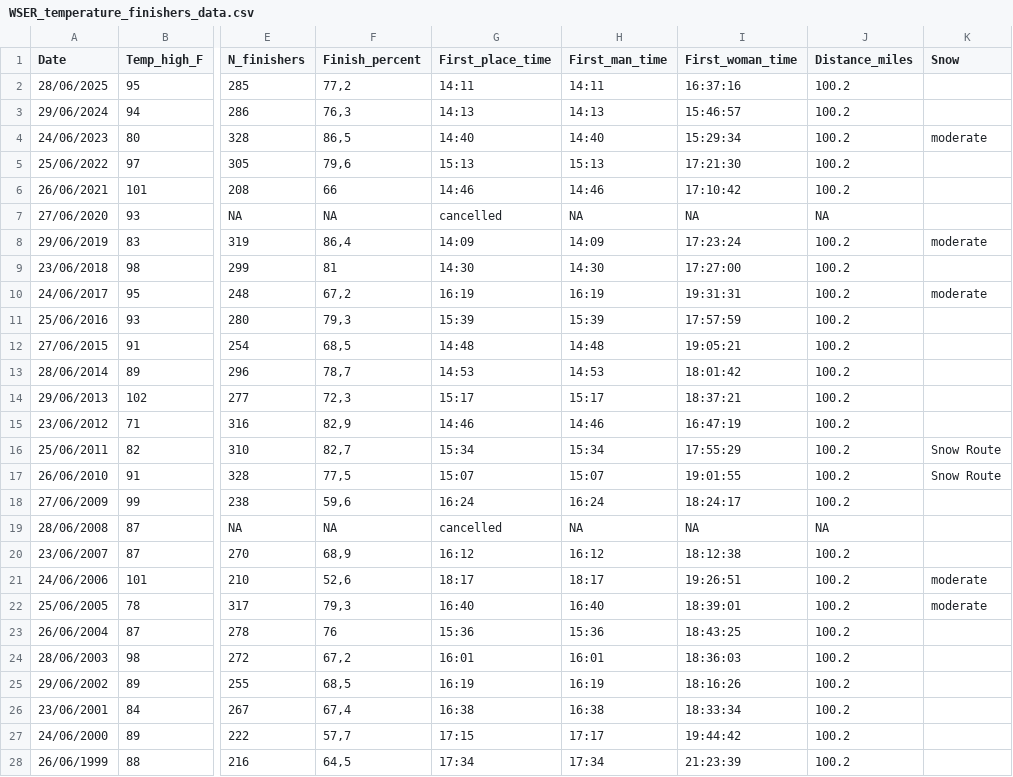
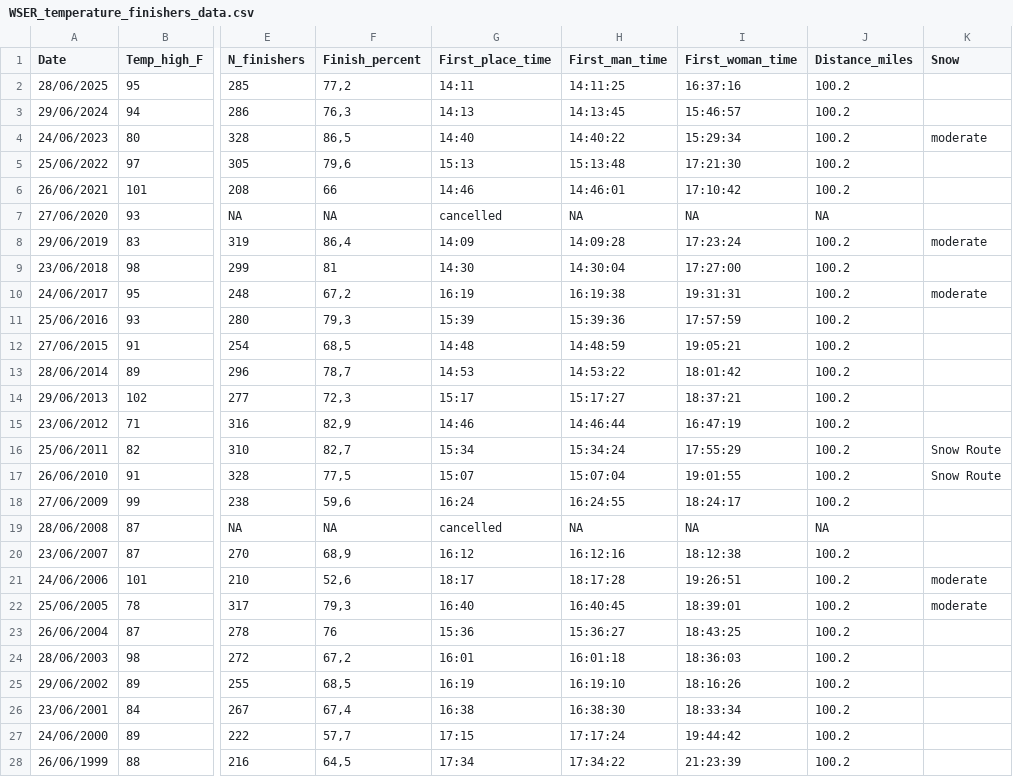
Before and after one commit to vpochic/Western_States_100, a CSV file: Data/WSER_temperature_finishers_data.csv, drawn as a sheet; only a part is shown, gaps mark what is left out; the diff covers the shown part only; the diff names each change by its address in the sheet, - before the commit and + after, or states it on an @@ line.

Commit message:
(last) update to dataset (fixing time formats)

```diff
--- a/Data/WSER_temperature_finishers_data.csv
+++ b/Data/WSER_temperature_finishers_data.csv
-H2 (First_man_time): 14:11
+H2 (First_man_time): 14:11:25
-H3 (First_man_time): 14:13
+H3 (First_man_time): 14:13:45
-H4 (First_man_time): 14:40
+H4 (First_man_time): 14:40:22
-H5 (First_man_time): 15:13
+H5 (First_man_time): 15:13:48
-H6 (First_man_time): 14:46
+H6 (First_man_time): 14:46:01
-H8 (First_man_time): 14:09
+H8 (First_man_time): 14:09:28
-H9 (First_man_time): 14:30
+H9 (First_man_time): 14:30:04
-H10 (First_man_time): 16:19
+H10 (First_man_time): 16:19:38
-H11 (First_man_time): 15:39
+H11 (First_man_time): 15:39:36
-H12 (First_man_time): 14:48
+H12 (First_man_time): 14:48:59
-H13 (First_man_time): 14:53
+H13 (First_man_time): 14:53:22
-H14 (First_man_time): 15:17
+H14 (First_man_time): 15:17:27
-H15 (First_man_time): 14:46
+H15 (First_man_time): 14:46:44
-H16 (First_man_time): 15:34
+H16 (First_man_time): 15:34:24
-H17 (First_man_time): 15:07
+H17 (First_man_time): 15:07:04
-H18 (First_man_time): 16:24
+H18 (First_man_time): 16:24:55
-H20 (First_man_time): 16:12
+H20 (First_man_time): 16:12:16
-H21 (First_man_time): 18:17
+H21 (First_man_time): 18:17:28
-H22 (First_man_time): 16:40
+H22 (First_man_time): 16:40:45
-H23 (First_man_time): 15:36
+H23 (First_man_time): 15:36:27
-H24 (First_man_time): 16:01
+H24 (First_man_time): 16:01:18
-H25 (First_man_time): 16:19
+H25 (First_man_time): 16:19:10
-H26 (First_man_time): 16:38
+H26 (First_man_time): 16:38:30
-H27 (First_man_time): 17:17
+H27 (First_man_time): 17:17:24
-H28 (First_man_time): 17:34
+H28 (First_man_time): 17:34:22
```
Also changed, not shown: 22 edited cells elsewhere in this file.
